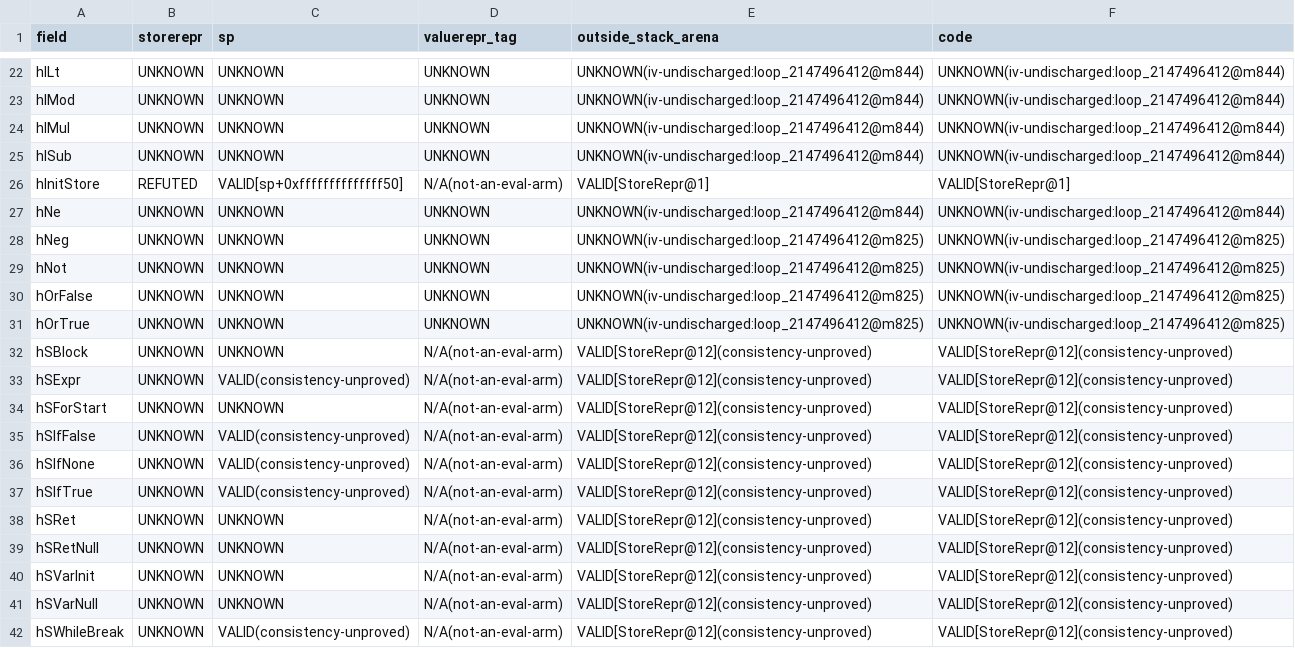
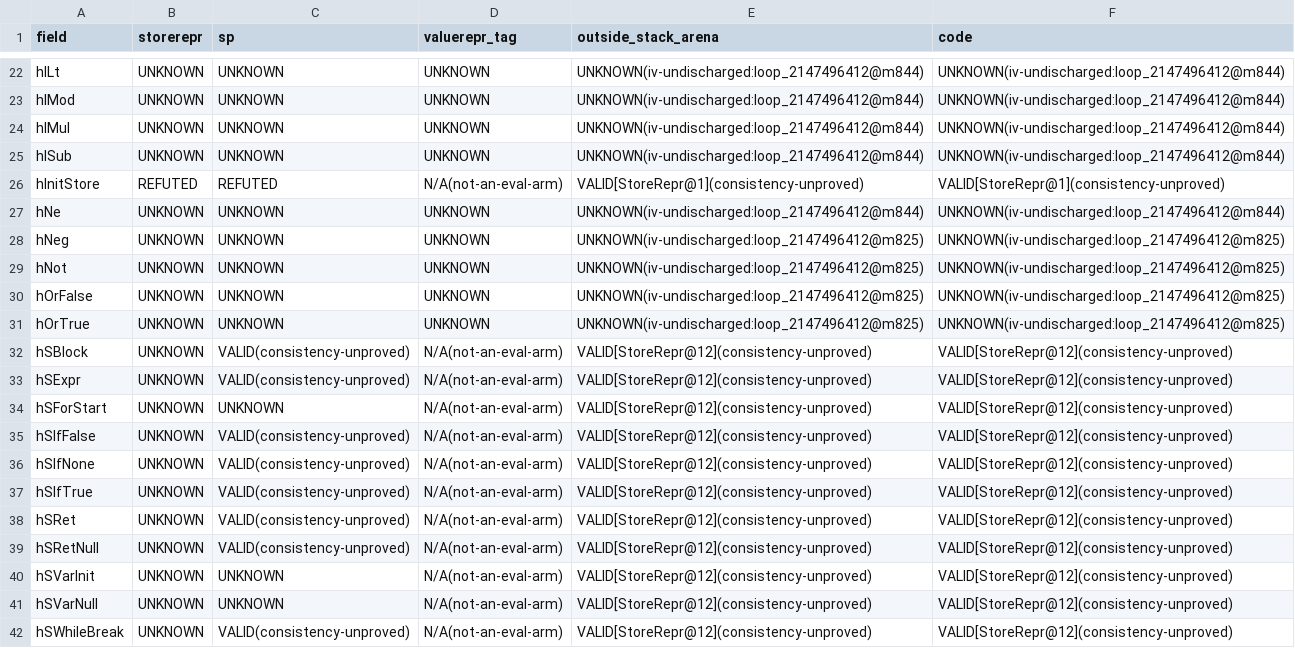
Before and after one commit to BasisResearch/ship-your-interpreter, a TSV file: experiments/smt/bmc/verdicts.tsv, drawn as a sheet; only a part is shown, gaps mark what is left out.

```diff
--- a/experiments/smt/bmc/verdicts.tsv
+++ b/experiments/smt/bmc/verdicts.tsv
@@ -25,3 +25,3 @@ hIMul	UNKNOWN	UNKNOWN	UNKNOWN	UNKNOWN(iv-undischarged:loop_2147496412@m844)	UNKN
 hISub	UNKNOWN	UNKNOWN	UNKNOWN	UNKNOWN(iv-undischarged:loop_2147496412@m844)	UNKNOWN(iv-undischarged:loop_2147496412@m844)
-hInitStore	REFUTED	VALID[sp+0xffffffffffffff50]	N/A(not-an-eval-arm)	VALID[StoreRepr@1]	VALID[StoreRepr@1]
+hInitStore	REFUTED	REFUTED	N/A(not-an-eval-arm)	VALID[StoreRepr@1](consistency-unproved)	VALID[StoreRepr@1](consistency-unproved)
 hNe	UNKNOWN	UNKNOWN	UNKNOWN	UNKNOWN(iv-undischarged:loop_2147496412@m844)	UNKNOWN(iv-undischarged:loop_2147496412@m844)
@@ -31,3 +31,3 @@ hOrFalse	UNKNOWN	UNKNOWN	UNKNOWN	UNKNOWN(iv-undischarged:loop_2147496412@m825)	U
 hOrTrue	UNKNOWN	UNKNOWN	UNKNOWN	UNKNOWN(iv-undischarged:loop_2147496412@m825)	UNKNOWN(iv-undischarged:loop_2147496412@m825)
-hSBlock	UNKNOWN	UNKNOWN	N/A(not-an-eval-arm)	VALID[StoreRepr@12](consistency-unproved)	VALID[StoreRepr@12](consistency-unproved)
+hSBlock	UNKNOWN	VALID(consistency-unproved)	N/A(not-an-eval-arm)	VALID[StoreRepr@12](consistency-unproved)	VALID[StoreRepr@12](consistency-unproved)
 hSExpr	UNKNOWN	VALID(consistency-unproved)	N/A(not-an-eval-arm)	VALID[StoreRepr@12](consistency-unproved)	VALID[StoreRepr@12](consistency-unproved)
@@ -37,4 +37,4 @@ hSIfNone	UNKNOWN	VALID(consistency-unproved)	N/A(not-an-eval-arm)	VALID[StoreRep
 hSIfTrue	UNKNOWN	VALID(consistency-unproved)	N/A(not-an-eval-arm)	VALID[StoreRepr@12](consistency-unproved)	VALID[StoreRepr@12](consistency-unproved)
-hSRet	UNKNOWN	UNKNOWN	N/A(not-an-eval-arm)	VALID[StoreRepr@12](consistency-unproved)	VALID[StoreRepr@12](consistency-unproved)
-hSRetNull	UNKNOWN	UNKNOWN	N/A(not-an-eval-arm)	VALID[StoreRepr@12](consistency-unproved)	VALID[StoreRepr@12](consistency-unproved)
+hSRet	UNKNOWN	VALID(consistency-unproved)	N/A(not-an-eval-arm)	VALID[StoreRepr@12](consistency-unproved)	VALID[StoreRepr@12](consistency-unproved)
+hSRetNull	UNKNOWN	VALID(consistency-unproved)	N/A(not-an-eval-arm)	VALID[StoreRepr@12](consistency-unproved)	VALID[StoreRepr@12](consistency-unproved)
 hSVarInit	UNKNOWN	UNKNOWN	N/A(not-an-eval-arm)	VALID[StoreRepr@12](consistency-unproved)	VALID[StoreRepr@12](consistency-unproved)
```
